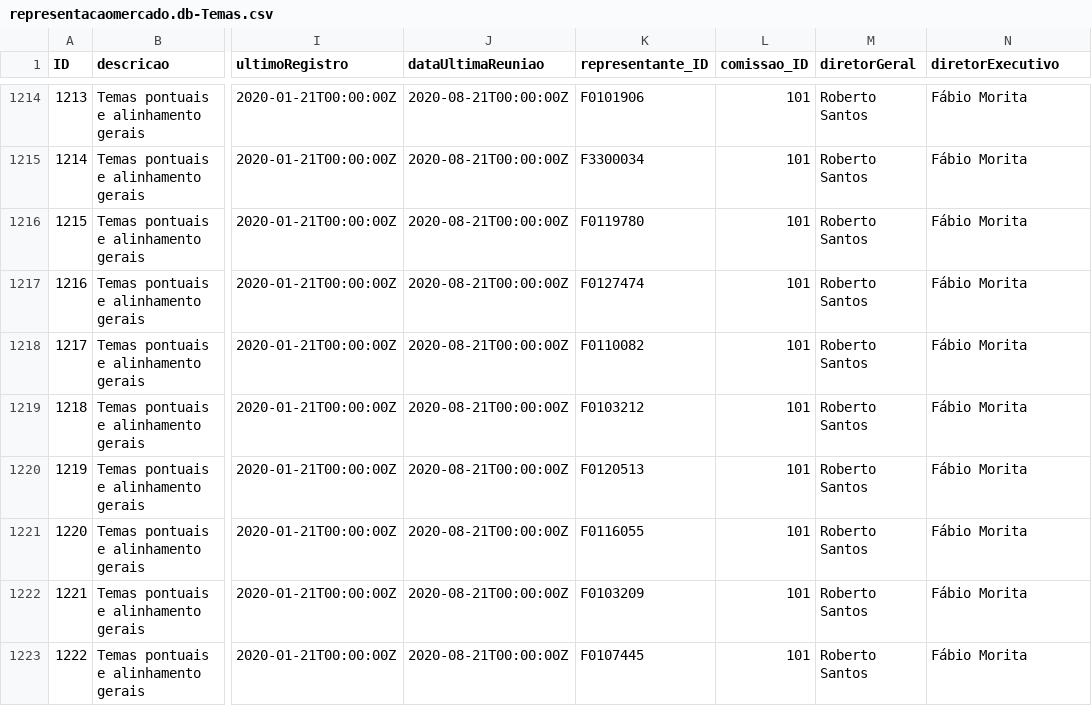
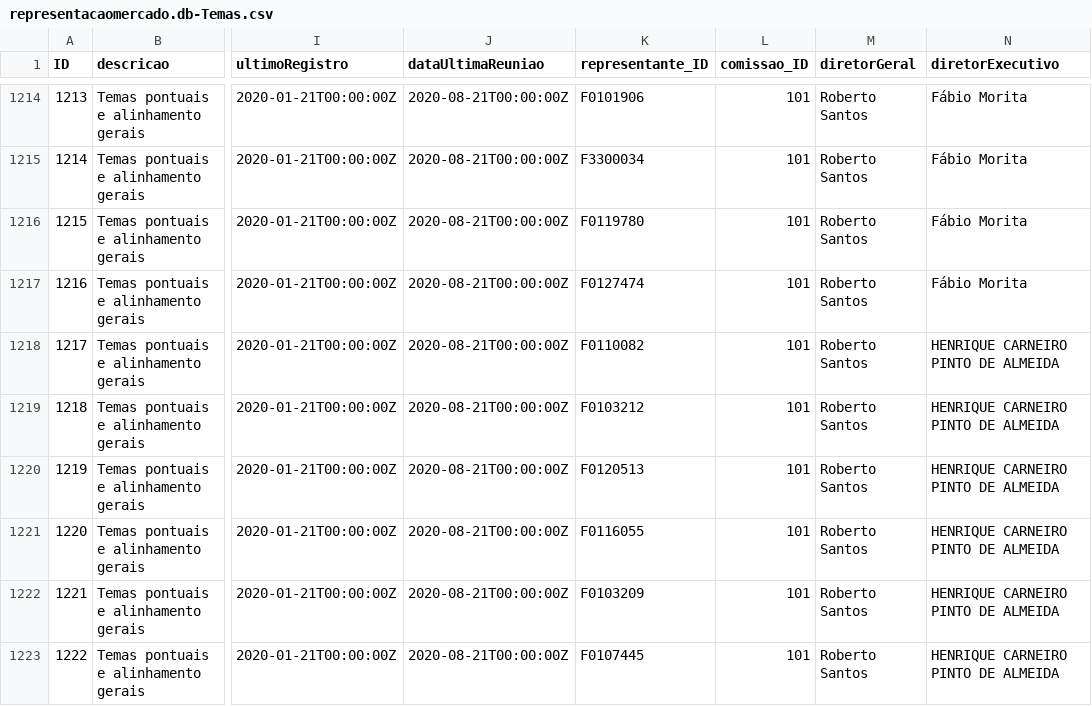
Before and after one commit to psilvahdx/representacaomercado, a CSV file: db/data/representacaomercado.db-Temas.csv, drawn as a sheet; only a part is shown, gaps mark what is left out; the diff names each change by its address in the sheet, - before the commit and + after, or states it on an @@ line.

```diff
--- a/db/data/representacaomercado.db-Temas.csv
+++ b/db/data/representacaomercado.db-Temas.csv
-N1218:N1223 (diretorExecutivo): Fábio Morita
+N1218:N1223 (diretorExecutivo): HENRIQUE CARNEIRO PINTO DE ALMEIDA
```
Also changed, not shown: db/data/representacaomercado.db-Historico.csv, db/data/representacaomercado.db-Usuarios.csv, 6 other files.
